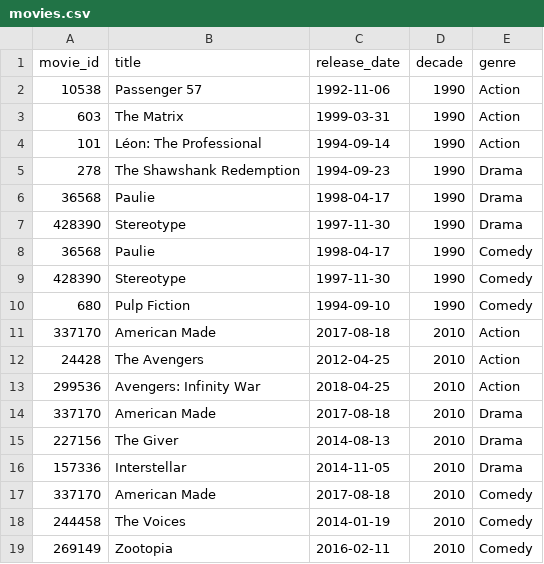
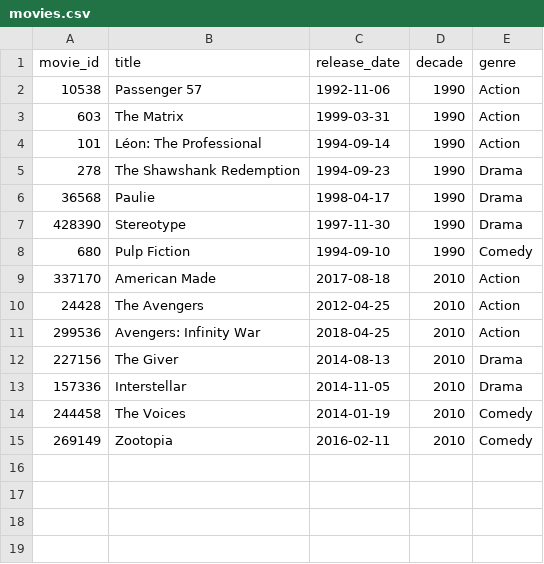
Before and after one commit to Ibrahimsalman01/4602-Final-Project, a CSV file: data/movies.csv, drawn as a sheet.

Commit message:
modified script to remove duplicate movies

```diff
--- a/data/movies.csv
+++ b/data/movies.csv
@@ -7,4 +7,2 @@ movie_id,title,release_date,decade,genre
 428390,Stereotype,1997-11-30,1990,Drama
-36568,Paulie,1998-04-17,1990,Comedy
-428390,Stereotype,1997-11-30,1990,Comedy
 680,Pulp Fiction,1994-09-10,1990,Comedy
@@ -13,6 +11,4 @@ movie_id,title,release_date,decade,genre
 299536,Avengers: Infinity War,2018-04-25,2010,Action
-337170,American Made,2017-08-18,2010,Drama
 227156,The Giver,2014-08-13,2010,Drama
 157336,Interstellar,2014-11-05,2010,Drama
-337170,American Made,2017-08-18,2010,Comedy
 244458,The Voices,2014-01-19,2010,Comedy
```
Also changed, not shown: data/cast.csv, 1 other file.
